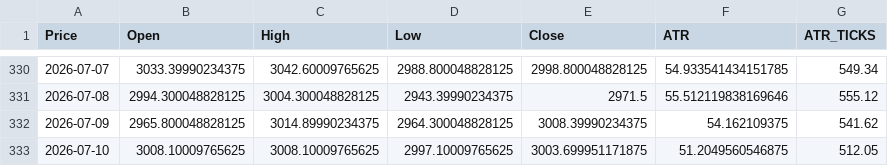
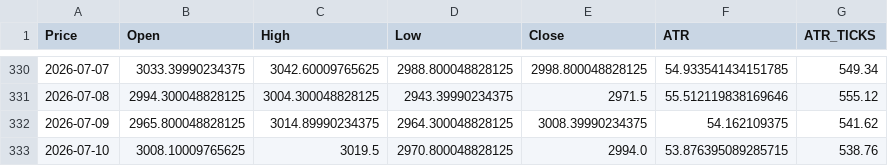
Before and after one commit to tusiklavan13/QuickLot, a CSV file: history/M2K.csv, drawn as a sheet; only a part is shown, gaps mark what is left out; the diff names each change by its address in the sheet, - before the commit and + after, or states it on an @@ line.

Commit message:
chore(history): update CSV + market-history.json

```diff
--- a/history/M2K.csv
+++ b/history/M2K.csv
-C333 (High): 3008.10009765625
+C333 (High): 3019.5
-D333 (Low): 2997.10009765625
+D333 (Low): 2970.800048828125
-E333 (Close): 3003.699951171875
+E333 (Close): 2994.0
-F333 (ATR): 51.2049560546875
+F333 (ATR): 53.876395089285715
-G333 (ATR_TICKS): 512.05
+G333 (ATR_TICKS): 538.76
```
Also changed, not shown: history/GC.csv, history/MGC.csv, 16 other files.
